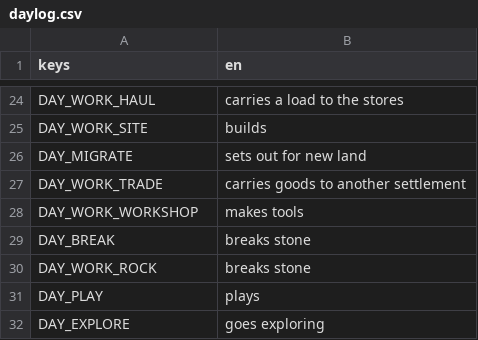
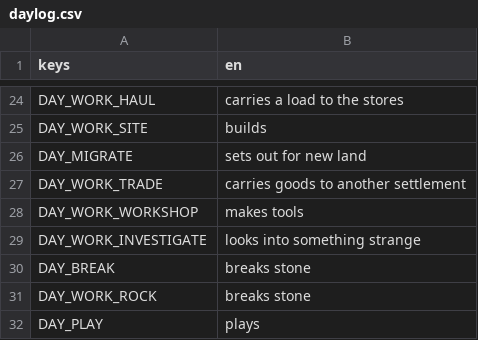
Before and after one commit to happihack/MyWorld, a CSV file: data/text/daylog.csv, drawn as a sheet; only a part is shown, gaps mark what is left out; the shorter side is filled out with more unchanged rows; the diff names each change by its address in the sheet, - before the commit and + after, or states it on an @@ line.

```diff
--- a/data/text/daylog.csv
+++ b/data/text/daylog.csv
+row 29: DAY_WORK_INVESTIGATE | looks into something strange
```
Also changed, not shown: data/text/events.csv, data/text/history.csv, 35 other files.
